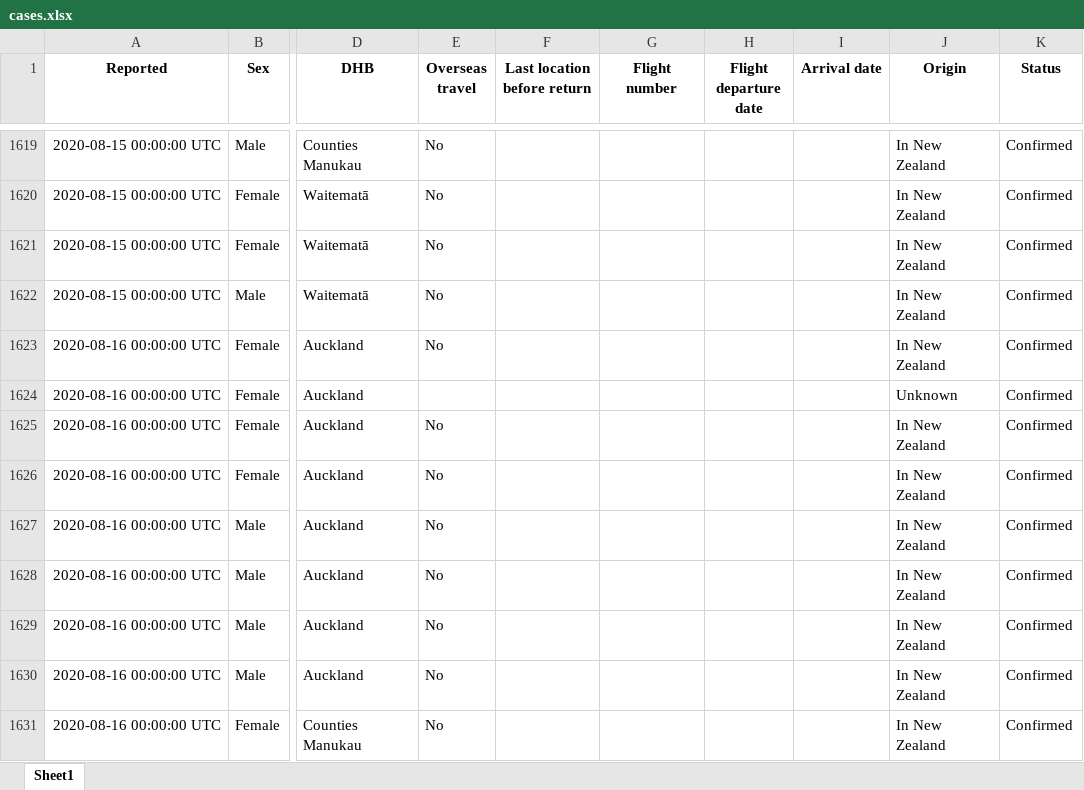
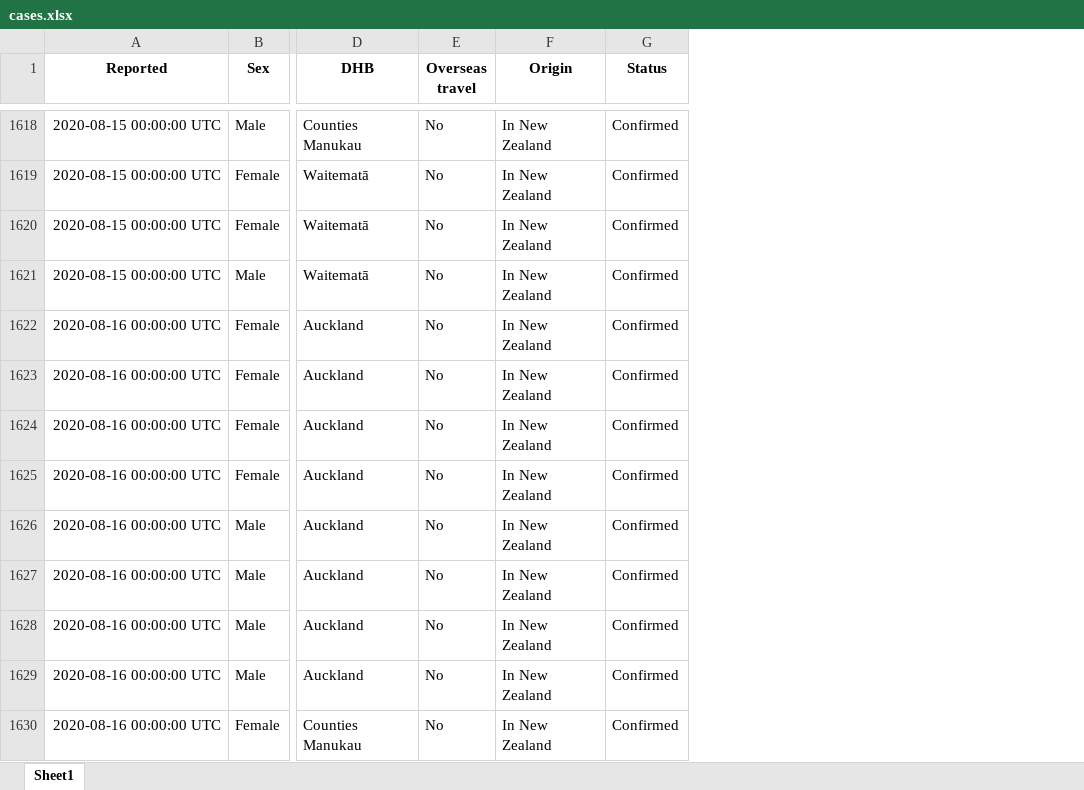
Before and after one commit to nzherald/nz-covid19-data, an Excel workbook: data/cases.xlsx, sheet Sheet1, drawn as a sheet; only a part is shown, gaps mark what is left out; values as stored, in another font and other column widths than the file's, no borders; removed rows and columns are numbered as before the commit, all else as after; the diff covers the shown part only; the diff names each change by its address in the sheet, - before the commit and + after, or states it on an @@ line.

```diff
--- a/data/cases.xlsx (sheet Sheet1)
+++ b/data/cases.xlsx (sheet Sheet1)
-column F (Last location before return), empty
-column G (Flight number), empty
-column H (Flight departure date), empty
-column I (Arrival date), empty
-E1623 (Overseas travel): (empty)
+E1623 (Overseas travel): No
-F1623 (Origin): Unknown
+F1623 (Origin): In New Zealand
```
Also changed, not shown: 111 added rows, 2 removed rows and 4 edited cells elsewhere in this sheet, data/days.xlsx, 22 other files.
